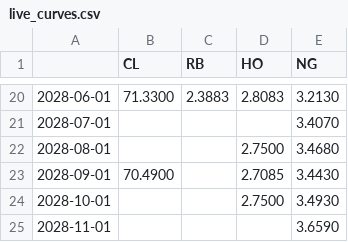
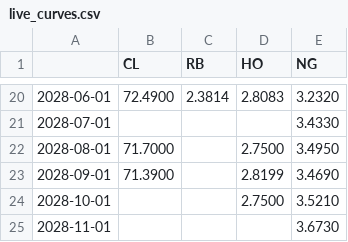
Before and after one commit to cristianahobbs/oil-futures-curves, a CSV file: data/live_curves.csv, drawn as a sheet; only a part is shown, gaps mark what is left out; the diff covers the shown part only.

```diff
--- a/data/live_curves.csv
+++ b/data/live_curves.csv
@@ -20,6 +20,6 @@
-2028-06-01,71.3300,2.3883,2.8083,3.2130
-2028-07-01,,,,3.4070
-2028-08-01,,,2.7500,3.4680
-2028-09-01,70.4900,,2.7085,3.4430
-2028-10-01,,,2.7500,3.4930
-2028-11-01,,,,3.6590
+2028-06-01,72.4900,2.3814,2.8083,3.2320
+2028-07-01,,,,3.4330
+2028-08-01,71.7000,,2.7500,3.4950
+2028-09-01,71.3900,,2.8199,3.4690
+2028-10-01,,,2.7500,3.5210
+2028-11-01,,,,3.6730
```
Also changed, not shown: 64 edited cells elsewhere in this file, data/cushing.csv, data/signals_today.csv, 6 other files.
